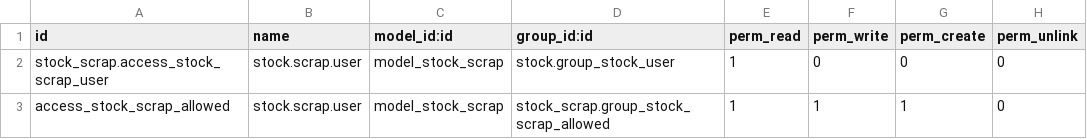
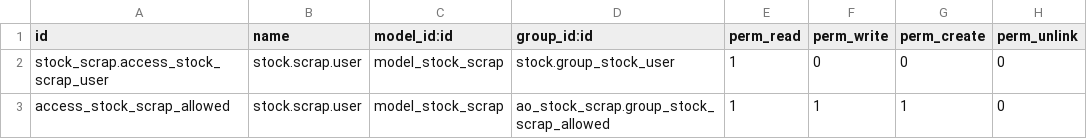
Before and after one commit to ForgeFlow/ao-odoo, a CSV file: ao_stock_scrap/security/ir.model.access.csv, drawn as a sheet.

```diff
--- a/ao_stock_scrap/security/ir.model.access.csv
+++ b/ao_stock_scrap/security/ir.model.access.csv
@@ -2,2 +2,2 @@ id,name,model_id:id,group_id:id,perm_read,perm_write,perm_create,perm_unlink
 stock_scrap.access_stock_scrap_user,stock.scrap.user,model_stock_scrap,stock.group_stock_user,1,0,0,0
-access_stock_scrap_allowed,stock.scrap.user,model_stock_scrap,stock_scrap.group_stock_scrap_allowed,1,1,1,0
+access_stock_scrap_allowed,stock.scrap.user,model_stock_scrap,ao_stock_scrap.group_stock_scrap_allowed,1,1,1,0
```
Also changed, not shown: 2 other files.
